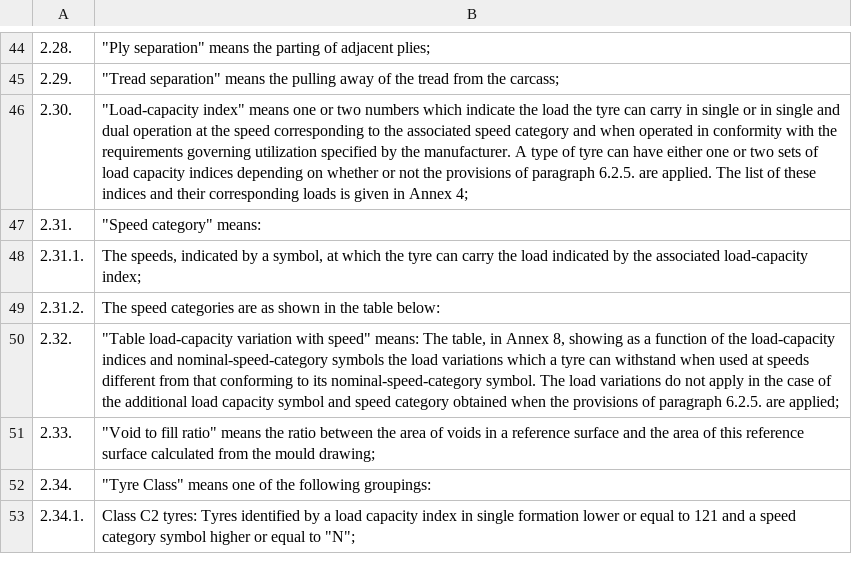
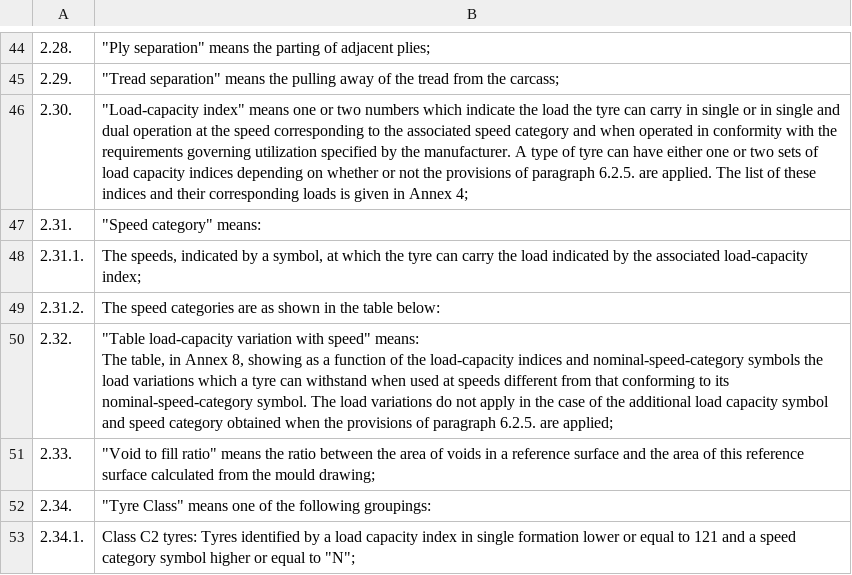
Before and after one commit to KENJI-JIN/diff_check, a CSV file: R054r3am5e.csv, drawn as a sheet; only a part is shown, gaps mark what is left out; the diff covers the shown part only.

Commit message:
Add files via upload

```diff
--- a/R054r3am5e.csv
+++ b/R054r3am5e.csv
@@ -49,3 +56,4 @@
 2.31.2.,The speed categories are as shown in the table below:
-2.32.,"""Table load-capacity variation with speed"" means: The table, in Annex 8, showing as a function of the load-capacity indices and nominal-speed-category symbols the load variations which a tyre can withstand when used at speeds different from that conforming to its nominal-speed-category symbol.  The load variations do not apply in the case of the additional load capacity symbol and speed category obtained when the provisions of paragraph 6.2.5. are applied;"
+2.32.,"""Table load-capacity variation with speed"" means:
+The table, in Annex 8, showing as a function of the load-capacity indices and nominal-speed-category symbols the load variations which a tyre can withstand when used at speeds different from that conforming to its nominal-speed-category symbol.  The load variations do not apply in the case of the additional load capacity symbol and speed category obtained when the provisions of paragraph 6.2.5. are applied;"
 2.33.,"""Void to fill ratio"" means the ratio between the area of voids in a reference surface and the area of this reference surface calculated from the mould drawing;"
```
Also changed, not shown: 17 edited cells elsewhere in this file.
